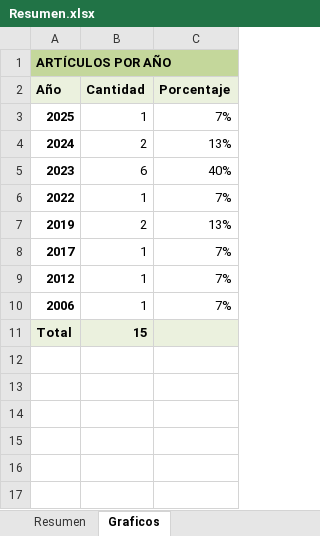
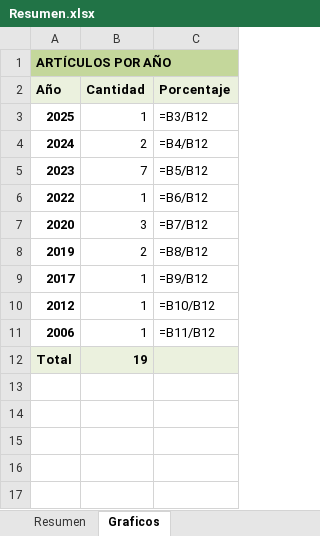
Before and after one commit to rod77/bot_busqueda, an Excel workbook: Resumen.xlsx, sheet Graficos, drawn as a sheet; only a part is shown; the shorter side is filled out with more unchanged rows; values as stored, in another font and other column widths than the file's, no borders; formulas without a stored value are shown as written; charts and pictures not drawn; addresses are those after the commit; the diff covers the shown part only; the diff names each change by its address in the sheet, - before the commit and + after, or states it on an @@ line.

Commit message:
Graficos_OK

```diff
--- a/Resumen.xlsx (sheet Graficos)
+++ b/Resumen.xlsx (sheet Graficos)
-C3 (Porcentaje): 7%
+C3 (Porcentaje): =B3/B12
-C4 (Porcentaje): 13%
+C4 (Porcentaje): =B4/B12
-B5 (Cantidad): 6
+B5 (Cantidad): 7
-C5 (Porcentaje): 40%
+C5 (Porcentaje): =B5/B12
-C6 (Porcentaje): 7%
+C6 (Porcentaje): =B6/B12
+row 7: 2020 | 3 | =B7/B12
-C8 (Porcentaje): 13%
+C8 (Porcentaje): =B8/B12
-C9 (Porcentaje): 7%
+C9 (Porcentaje): =B9/B12
-C10 (Porcentaje): 7%
+C10 (Porcentaje): =B10/B12
-C11 (Porcentaje): 7%
+C11 (Porcentaje): =B11/B12
-B12 (Cantidad): 15
+B12 (Cantidad): 19
```
Also changed, not shown: 53 added rows and 9 edited cells elsewhere in this sheet, charts or pictures, 2 other files.
